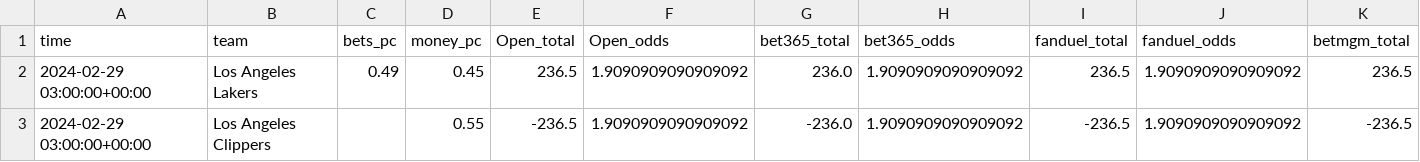
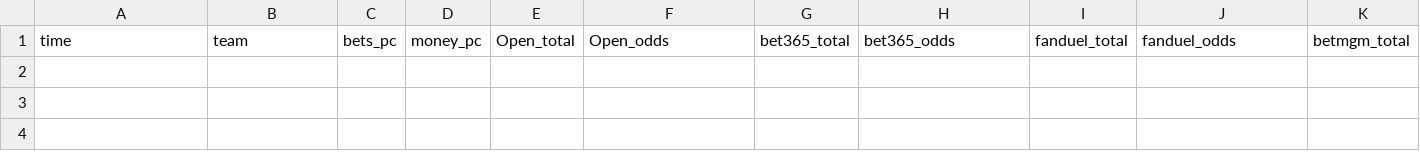
Before and after one commit to Donalcon/reverse_line_movement, a CSV file: nba_total_df.csv, drawn as a sheet; only a part is shown; rows hold the shown columns only; the diff names each change by its address in the sheet, - before the commit and + after, or states it on an @@ line.

```diff
--- a/nba_total_df.csv
+++ b/nba_total_df.csv
-row 2: 2024-02-29 03:00:00+00:00 | Los Angeles Lakers | 0.49 | 0.45 | 236.5 | 1.9090909090909092 | 236.0 | 1.9090909090909092 | 236.5 | 1.9090909090909092 | 236.5
-row 3: 2024-02-29 03:00:00+00:00 | Los Angeles Clippers |  | 0.55 | -236.5 | 1.9090909090909092 | -236.0 | 1.9090909090909092 | -236.5 | 1.9090909090909092 | -236.5
```
Also changed, not shown: nba_spread_df.csv, 1 other file.
